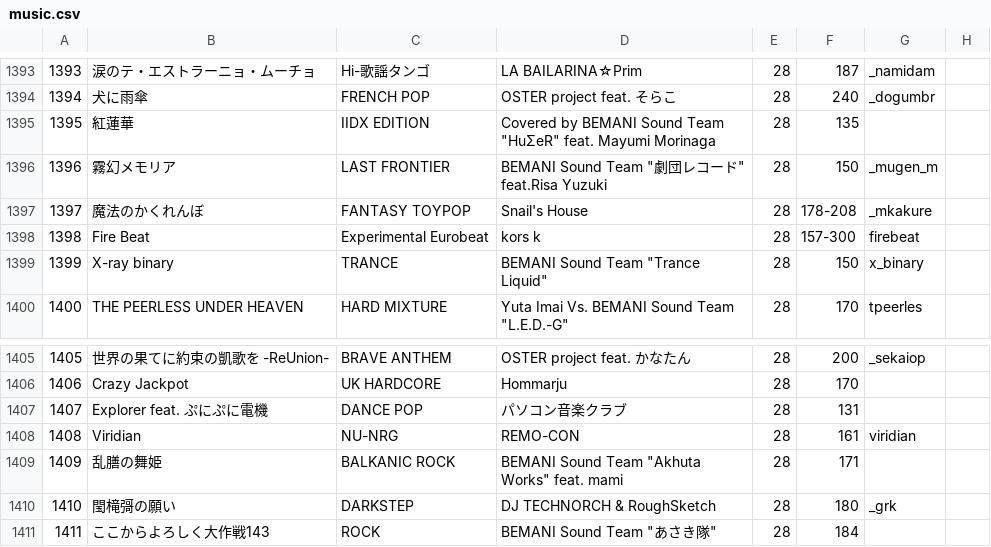
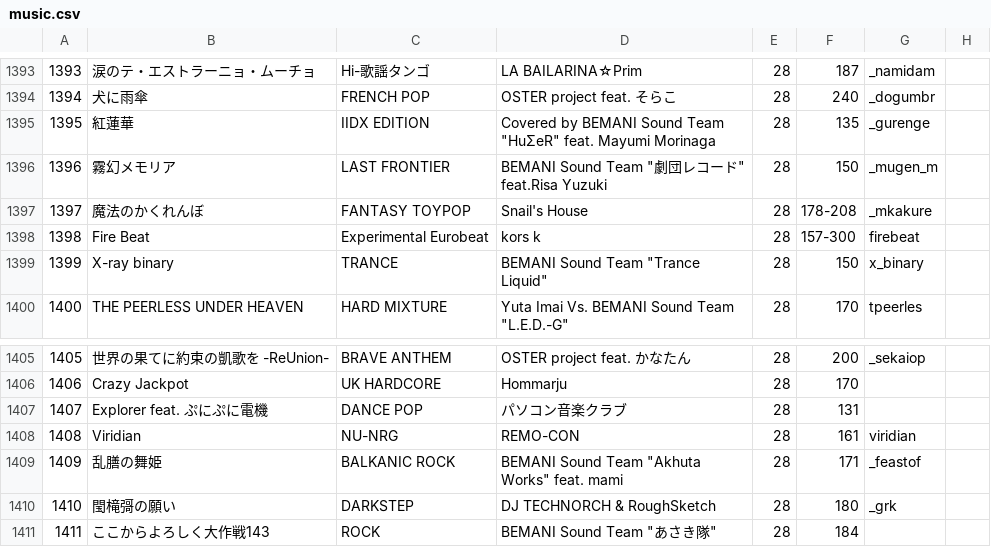
Before and after one commit to syota0304/IIDX_Viewer, a CSV file: 28/music.csv, drawn as a sheet; only a part is shown, gaps mark what is left out.

```diff
--- a/28/music.csv
+++ b/28/music.csv
@@ -1394,3 +1394,3 @@
 1394,犬に雨傘,FRENCH POP,OSTER project feat. そらこ,28,240,_dogumbr,
-1395,紅蓮華,IIDX EDITION,"Covered by BEMANI Sound Team ""HuΣeR"" feat. Mayumi Morinaga",28,135,,
+1395,紅蓮華,IIDX EDITION,"Covered by BEMANI Sound Team ""HuΣeR"" feat. Mayumi Morinaga",28,135,_gurenge,
 1396,霧幻メモリア,LAST FRONTIER,"BEMANI Sound Team ""劇団レコード"" feat.Risa Yuzuki",28,150,_mugen_m,
@@ -1408,3 +1408,3 @@
 1408,Viridian,NU-NRG,REMO-CON,28,161,viridian,
-1409,乱膳の舞姫,BALKANIC ROCK,"BEMANI Sound Team ""Akhuta Works"" feat. mami",28,171,,
+1409,乱膳の舞姫,BALKANIC ROCK,"BEMANI Sound Team ""Akhuta Works"" feat. mami",28,171,_feastof,
 1410,閠槞彁の願い,DARKSTEP,DJ TECHNORCH & RoughSketch,28,180,_grk,
```
Also changed, not shown: 1 other file.
